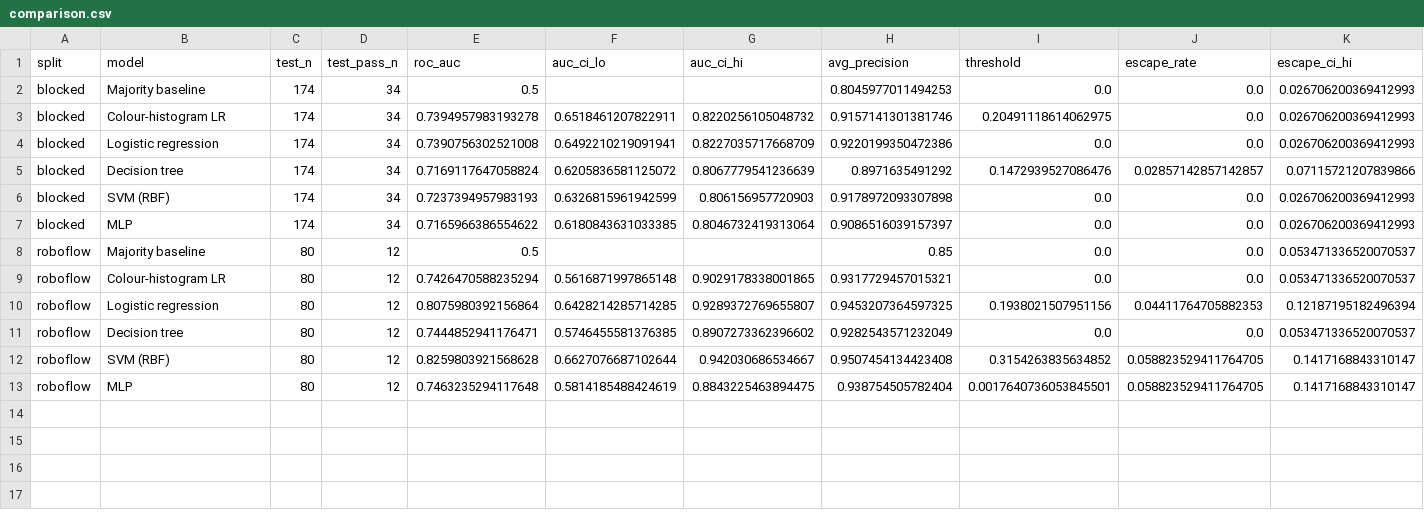
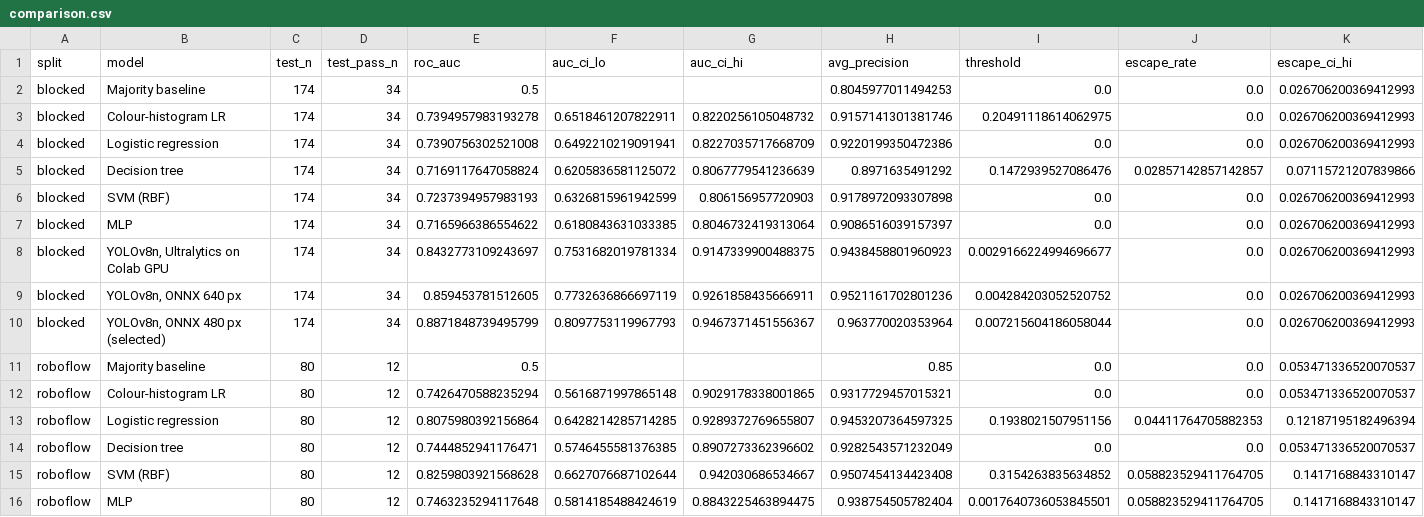
Before and after one commit to hashim-edu/mma3001-project-pork_sort, a CSV file: results/comparison.csv, drawn as a sheet; only a part is shown; rows hold the shown columns only; the diff names each change by its address in the sheet, - before the commit and + after, or states it on an @@ line.

```diff
--- a/results/comparison.csv
+++ b/results/comparison.csv
+row 8: blocked | YOLOv8n, Ultralytics on Colab GPU | 174 | 34 | 0.8432773109243697 | 0.7531682019781334 | 0.9147339900488375 | 0.9438458801960923 | 0.0029166224994696677 | 0.0 | 0.026706200369412993
+row 9: blocked | YOLOv8n, ONNX 640 px | 174 | 34 | 0.859453781512605 | 0.7732636866697119 | 0.9261858435666911 | 0.9521161702801236 | 0.004284203052520752 | 0.0 | 0.026706200369412993
+row 10: blocked | YOLOv8n, ONNX 480 px (selected) | 174 | 34 | 0.8871848739495799 | 0.8097753119967793 | 0.9467371451556367 | 0.963770020353964 | 0.007215604186058044 | 0.0 | 0.026706200369412993
```
Also changed, not shown: 43 other files.
